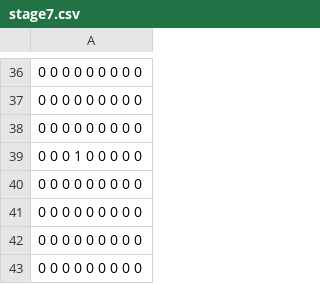
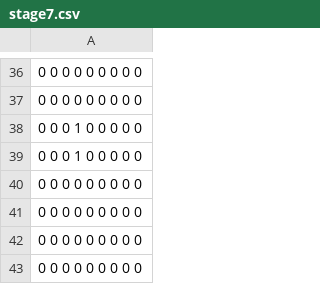
Before and after one commit to JunyaSugita/LayerProto, a CSV file: Resources/StageCSV/stage7.csv, drawn as a sheet; only a part is shown, gaps mark what is left out; the diff names each change by its address in the sheet, - before the commit and + after, or states it on an @@ line.

```diff
--- a/Resources/StageCSV/stage7.csv
+++ b/Resources/StageCSV/stage7.csv
-A38: 0 0 0 0 0 0 0 0 0
+A38: 0 0 0 1 0 0 0 0 0
```
Also changed, not shown: 3 other files.
